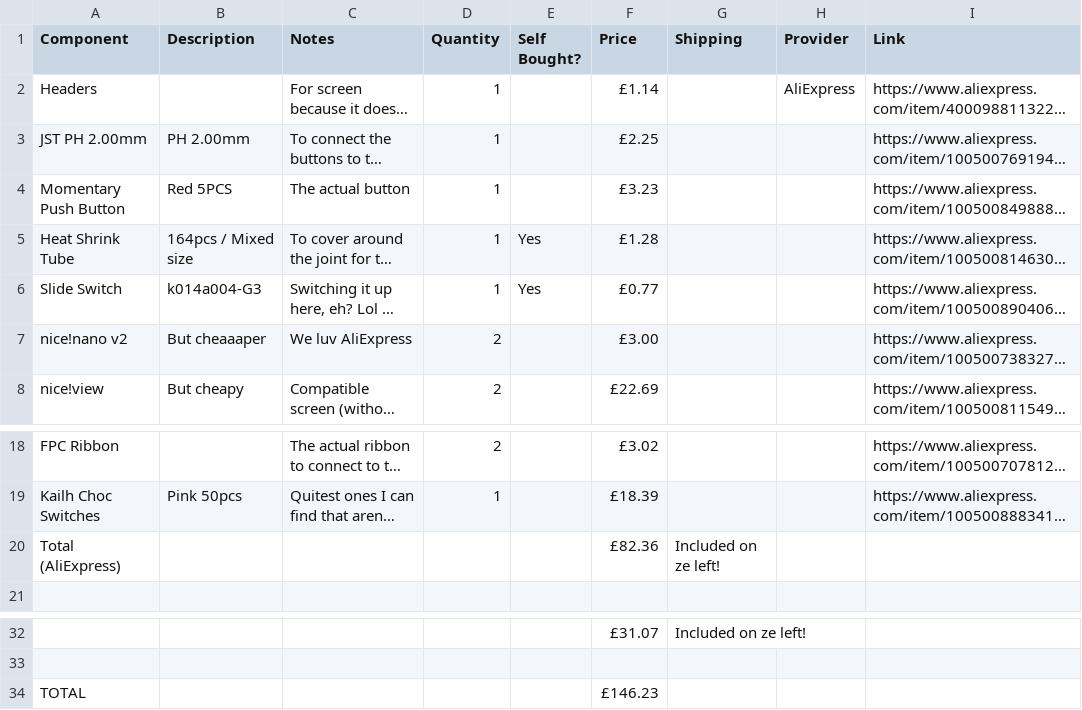
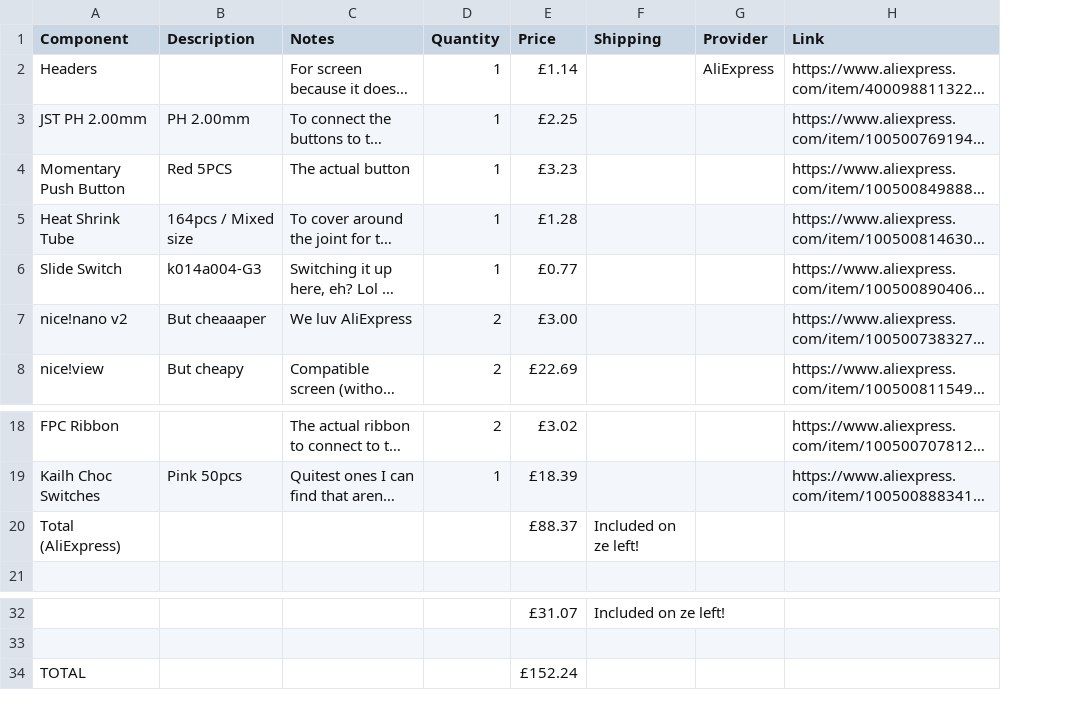
Before and after one commit to skifli/splad, a CSV file: bom.csv, drawn as a sheet; only a part is shown, gaps mark what is left out; long unchanged cells end in …; removed rows and columns are numbered as before the commit, all else as after; the diff names each change by its address in the sheet, - before the commit and + after, or states it on an @@ line.

```diff
--- a/bom.csv
+++ b/bom.csv
-column E (Self Bought?), rows 5-6: Yes | Yes
-E20 (Price): £82.36
+E20 (Price): £88.37
-E34 (Price): £146.23
+E34 (Price): £152.24
```
Also changed, not shown: 1 other file.
